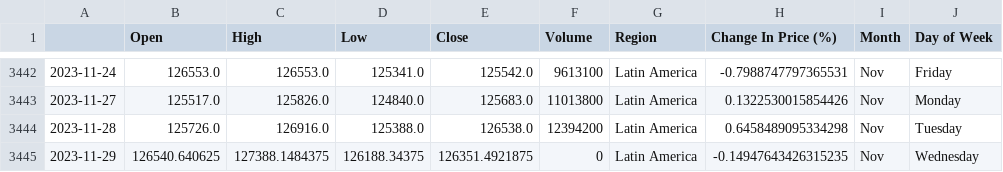
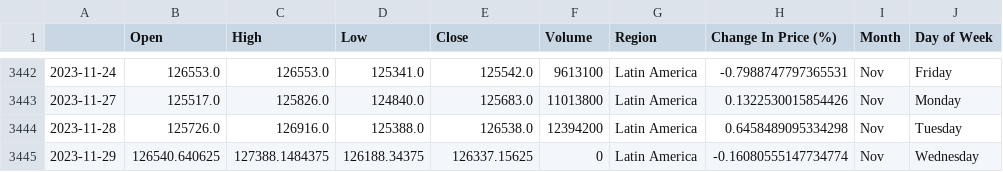
Before and after one commit to NaSirMiller/introToMLapps, a CSV file: project/dataset/cleaned/market_indices/^BVSP.csv, drawn as a sheet; only a part is shown, gaps mark what is left out.

```diff
--- a/project/dataset/cleaned/market_indices/^BVSP.csv
+++ b/project/dataset/cleaned/market_indices/^BVSP.csv
@@ -3444,2 +3444,2 @@
 2023-11-28,125726.0,126916.0,125388.0,126538.0,12394200,Latin America,0.6458489095334298,Nov,Tuesday
-2023-11-29,126540.640625,127388.1484375,126188.34375,126351.4921875,0,Latin America,-0.14947643426315235,Nov,Wednesday
+2023-11-29,126540.640625,127388.1484375,126188.34375,126337.15625,0,Latin America,-0.16080555147734774,Nov,Wednesday
```
Also changed, not shown: project/dataset/cleaned/gscpi_df.csv, project/dataset/cleaned/market_indices/^DJI.csv, 12 other files.
